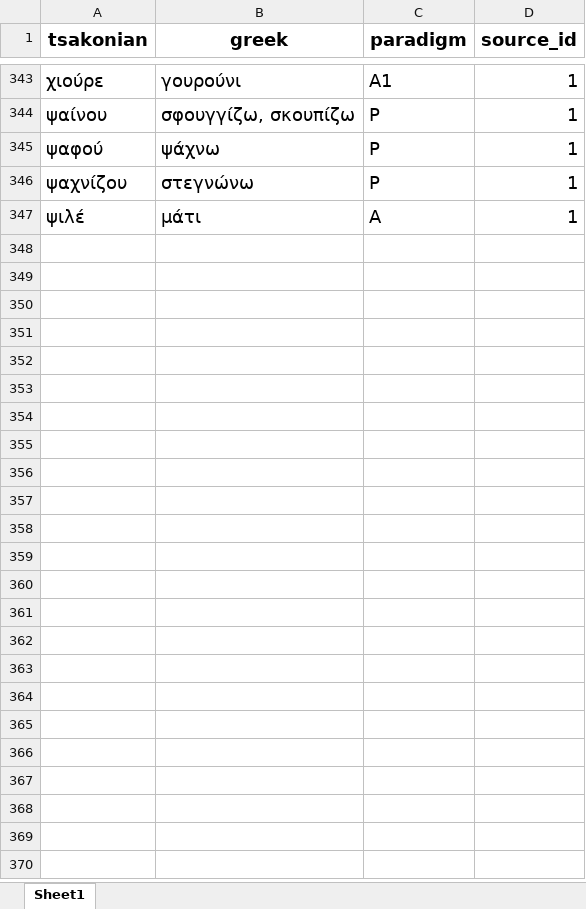
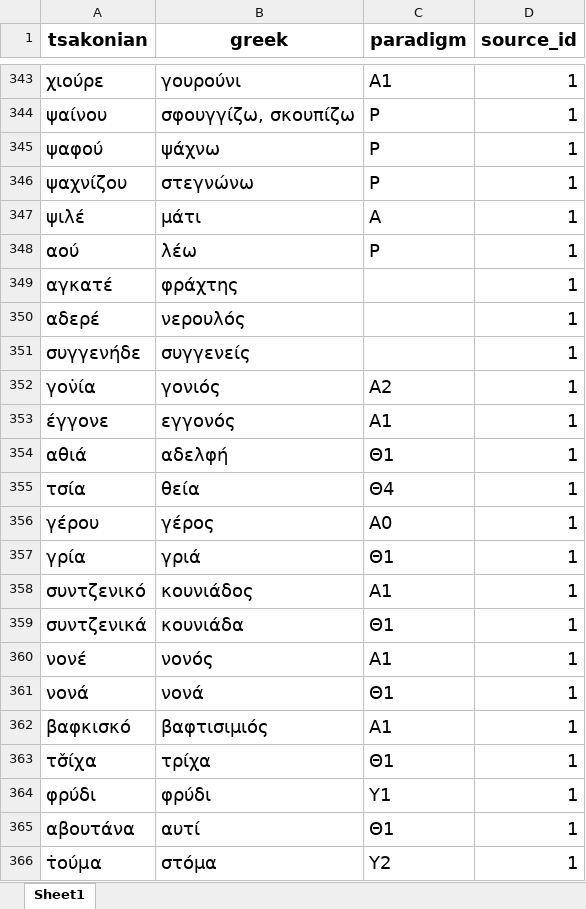
Before and after one commit to jgchaparro/TsakonianDB, an Excel workbook: data/tables/main.xlsx, sheet Sheet1, drawn as a sheet; only a part is shown, gaps mark what is left out; values as stored, in another font and other column widths than the file's, no borders; table styles not drawn; the diff covers the shown part only; the diff names each change by its address in the sheet, - before the commit and + after, or states it on an @@ line.

```diff
--- a/data/tables/main.xlsx (sheet Sheet1)
+++ b/data/tables/main.xlsx (sheet Sheet1)
+row 348: αού | λέω | Ρ | 1
+row 349: αγκατέ | φράχτης |  | 1
+row 350: αδερέ | νερουλός |  | 1
+row 351: συγγενήδε | συγγενείς |  | 1
+row 352: γον̇ία | γονιός | Α2 | 1
+row 353: έγγονε | εγγονός | Α1 | 1
+row 354: αθιά | αδελφή | Θ1 | 1
+row 355: τσία | θεία | Θ4 | 1
+row 356: γέρου | γέρος | Α0 | 1
+row 357: γρία | γριά | Θ1 | 1
+row 358: συντζενικό | κουνιάδος | Α1 | 1
+row 359: συντζενικά | κουνιάδα | Θ1 | 1
+row 360: νονέ | νονός | Α1 | 1
+row 361: νονά | νονά | Θ1 | 1
+row 362: βαφκισκό | βαφτισιμιός | Α1 | 1
+row 363: τσ̌ίχα | τρίχα | Θ1 | 1
+row 364: φρύδι | φρύδι | Υ1 | 1
+row 365: αβουτάνα | αυτί | Θ1 | 1
+row 366: τ̇ούμα | στόμα | Υ2 | 1
```
Also changed, not shown: 55 added rows elsewhere in this sheet, 7 other files.
